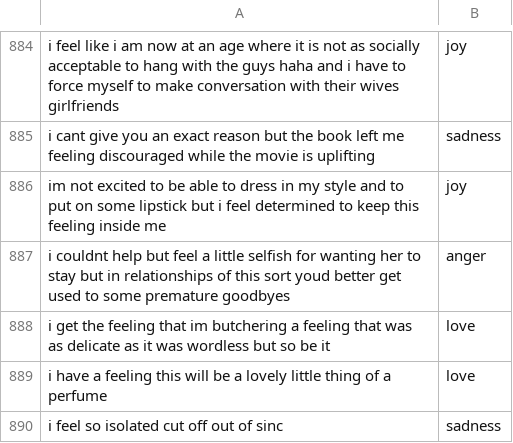
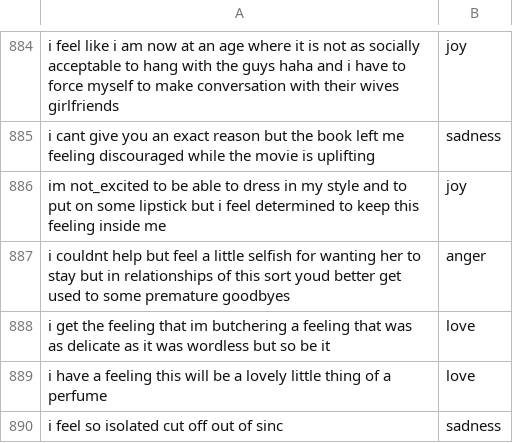
Before and after one commit to kapdiamey-art/MOOD-DETECTING-MUSIC-PLAYER, a CSV file: Mood Detecting Music Player/Emotion Detection Model/data/processed/val.csv, drawn as a sheet; only a part is shown, gaps mark what is left out.

```diff
--- a/Mood Detecting Music Player/Emotion Detection Model/data/processed/val.csv
+++ b/Mood Detecting Music Player/Emotion Detection Model/data/processed/val.csv
@@ -885,3 +885,3 @@ i feel like i am now at an age where it is not as socially acceptable to hang wi
 i cant give you an exact reason but the book left me feeling discouraged while the movie is uplifting,sadness
-im not excited to be able to dress in my style and to put on some lipstick but i feel determined to keep this feeling inside me,joy
+im not_excited to be able to dress in my style and to put on some lipstick but i feel determined to keep this feeling inside me,joy
 i couldnt help but feel a little selfish for wanting her to stay but in relationships of this sort youd better get used to some premature goodbyes,anger
```
Also changed, not shown: 7 other files.
